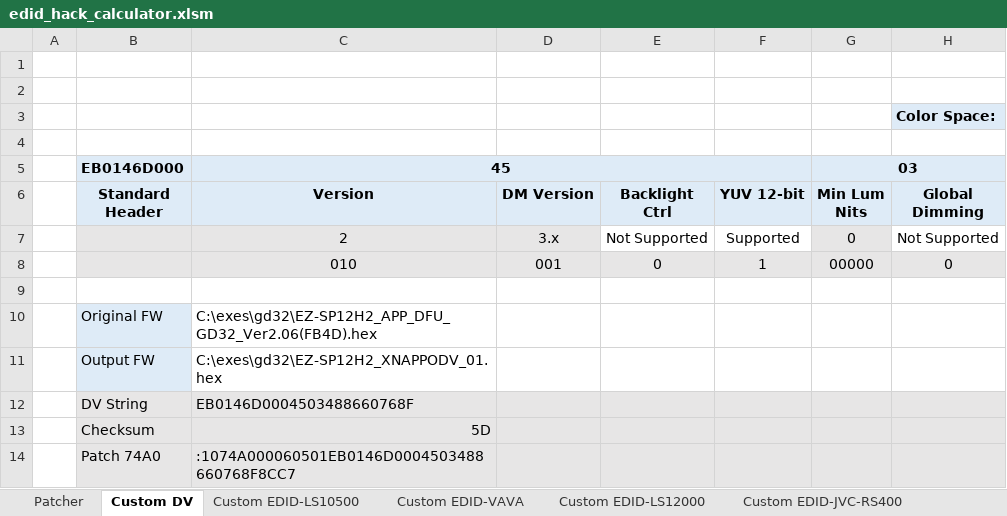
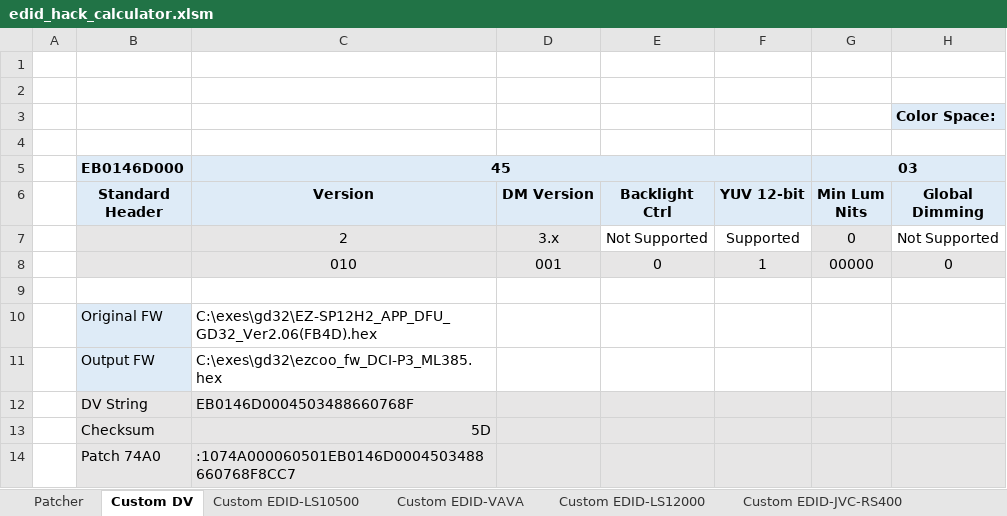
Before and after one commit to xnappo/ez_dv_edid_fw, an Excel workbook: edid_hack_calculator.xlsm, sheet Custom DV, drawn as a sheet; only a part is shown; values as stored, in another font and other column widths than the file's, no borders; charts and pictures and conditional formats not drawn; the diff names each change by its address in the sheet, - before the commit and + after, or states it on an @@ line.

Commit message:
add default file names, better window titles

```diff
--- a/edid_hack_calculator.xlsm (sheet Custom DV)
+++ b/edid_hack_calculator.xlsm (sheet Custom DV)
-C11: C:\exes\gd32\EZ-SP12H2_XNAPPODV_01.hex
+C11: C:\exes\gd32\ezcoo_fw_DCI-P3_ML385.hex
```
Also changed, not shown: sheet Custom EDID-LS10500, charts or pictures.
